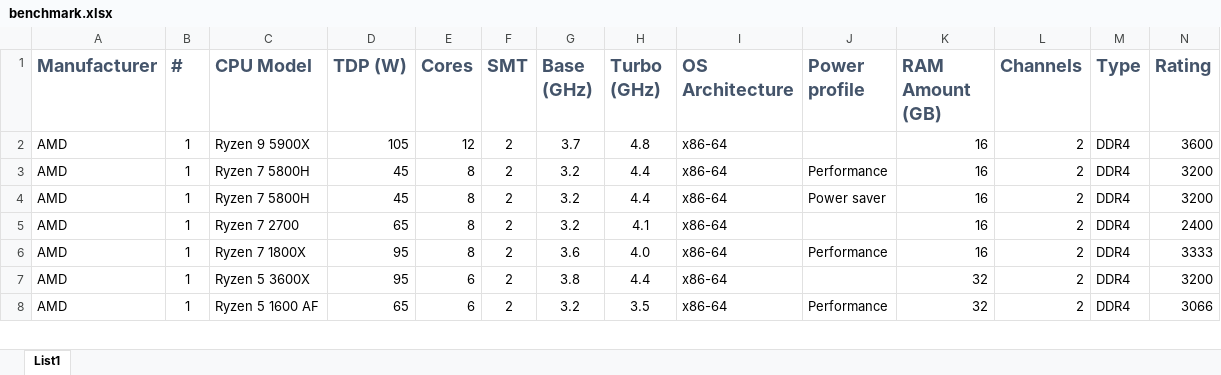
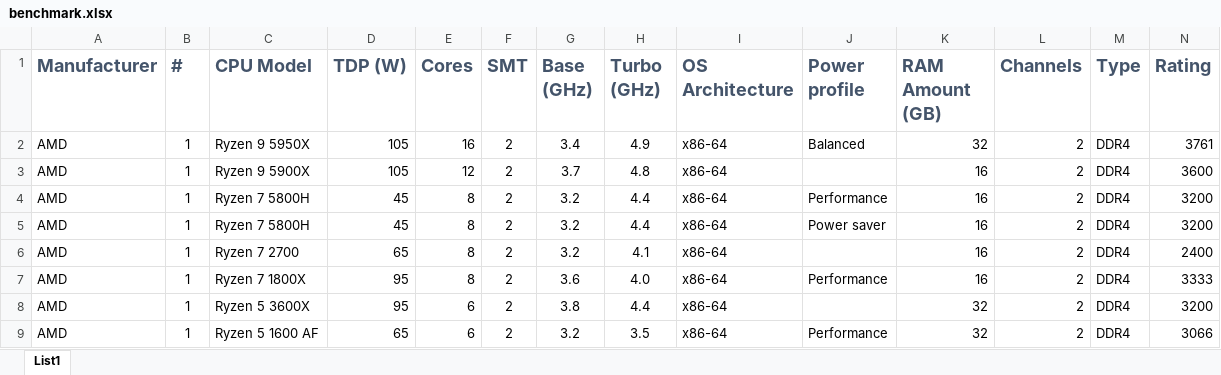
Before and after one commit to raddinet/raddi, an Excel workbook: doc/benchmark.xlsx, sheet List1, drawn as a sheet; only a part is shown; values as stored, in another font and other column widths than the file's, no borders; conditional formats and table styles not drawn; rows hold the shown columns only; the diff names each change by its address in the sheet, - before the commit and + after, or states it on an @@ line.

Commit message:
add result for Ryzen 5950X with overclocked memory

```diff
--- a/doc/benchmark.xlsx (sheet List1)
+++ b/doc/benchmark.xlsx (sheet List1)
+row 2: AMD | 1 | Ryzen 9 5950X | 105 | 16 | 2 | 3.4 | 4.9 | x86-64 | Balanced | 32 | 2 | DDR4 | 3761
```
